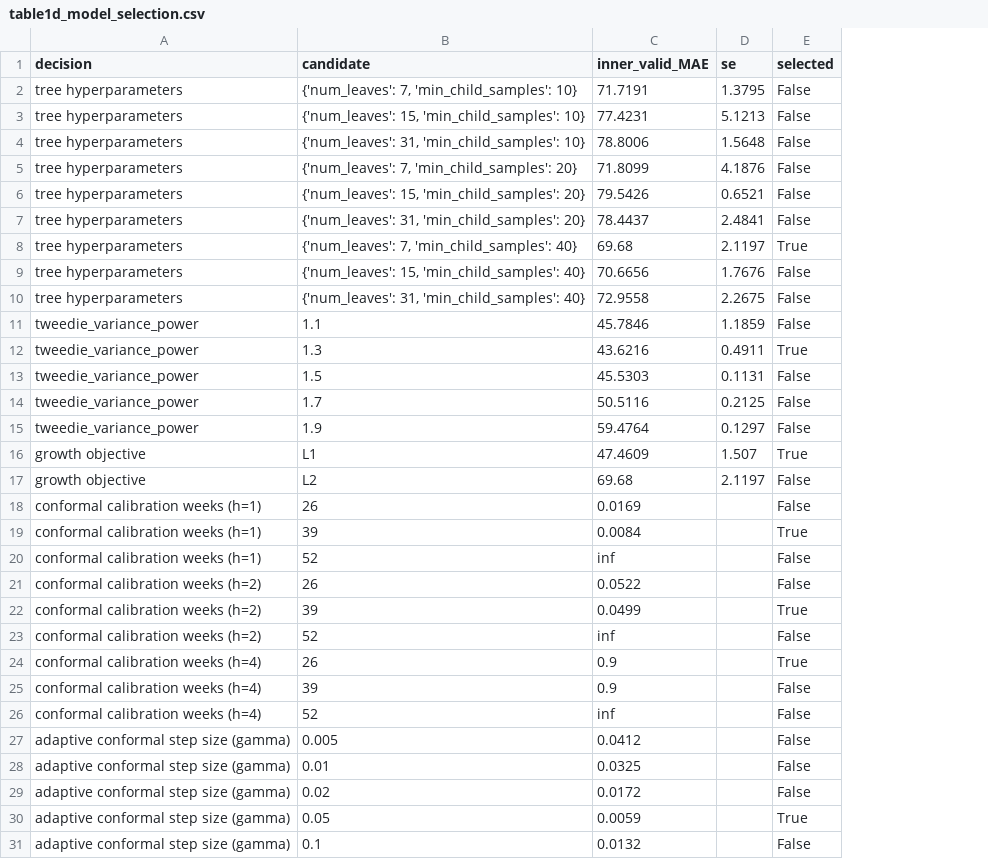
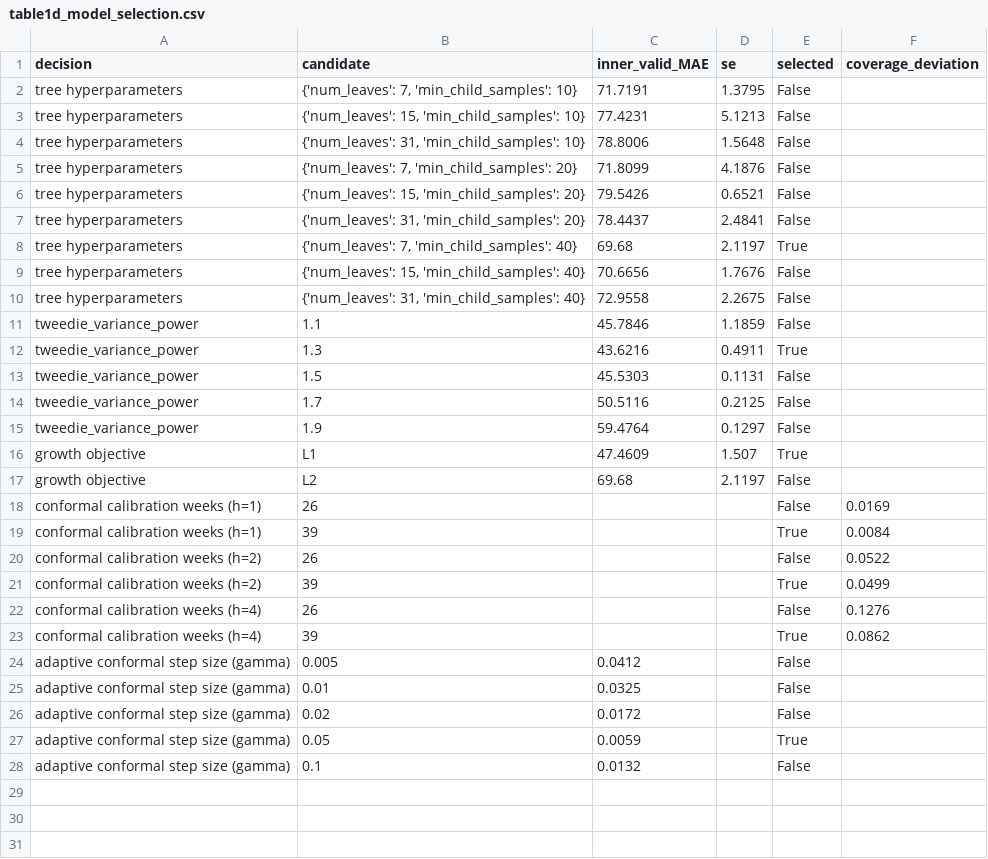
Before and after one commit to Raf1-alam/research_on_dengu, a CSV file: results/table1d_model_selection.csv, drawn as a sheet; removed rows and columns are numbered as before the commit, all else as after; the diff names each change by its address in the sheet, - before the commit and + after, or states it on an @@ line.

```diff
--- a/results/table1d_model_selection.csv
+++ b/results/table1d_model_selection.csv
+column F (coverage_deviation), rows 18-23: 0.0169 | 0.0084 | 0.0522 | 0.0499 | 0.1276 | 0.0862
-C18 (inner_valid_MAE): 0.0169
+C18 (inner_valid_MAE): (empty)
-C19 (inner_valid_MAE): 0.0084
+C19 (inner_valid_MAE): (empty)
-row 20: conformal calibration weeks (h=1) | 52 | inf |  | False
-C20 (inner_valid_MAE): 0.0522
+C20 (inner_valid_MAE): (empty)
-C21 (inner_valid_MAE): 0.0499
+C21 (inner_valid_MAE): (empty)
-row 23: conformal calibration weeks (h=2) | 52 | inf |  | False
-C22:C23 (inner_valid_MAE): 0.9
+C22:C23 (inner_valid_MAE): (empty)
-E22 (selected): True
+E22 (selected): False
-E23 (selected): False
+E23 (selected): True
-row 26: conformal calibration weeks (h=4) | 52 | inf |  | False
```
Also changed, not shown: results/table0_assumptions_register.csv, results/table11_data_quality_sensitivity.csv, 23 other files.
